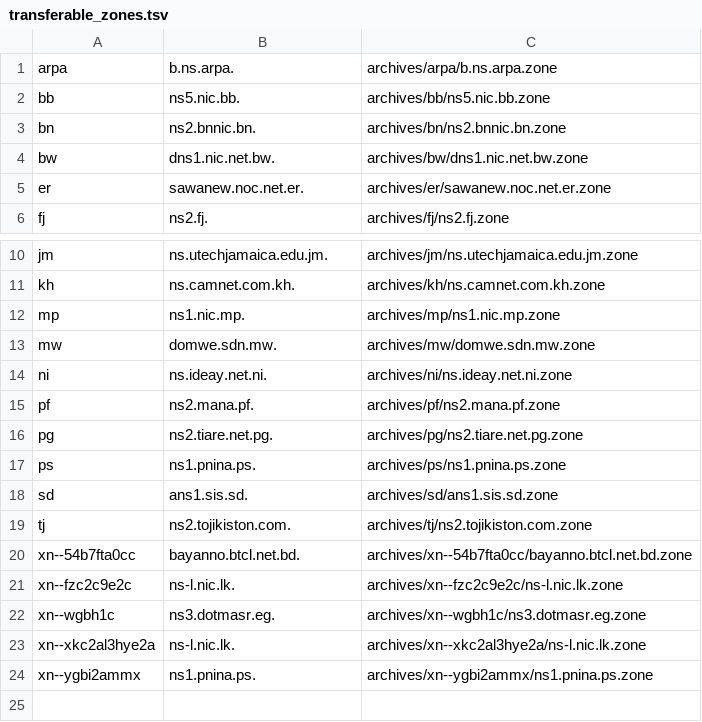
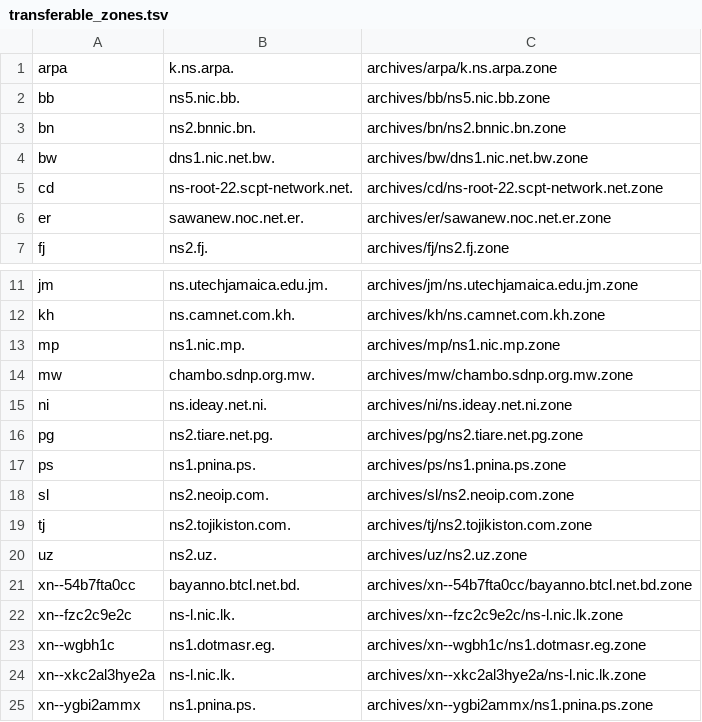
Before and after one commit to flotwig/TLDR-2, a TSV file: transferable_zones.tsv, drawn as a sheet; only a part is shown, gaps mark what is left out.

```diff
--- a/transferable_zones.tsv
+++ b/transferable_zones.tsv
@@ -1,2 +1,2 @@
-arpa	b.ns.arpa.	archives/arpa/b.ns.arpa.zone
+arpa	k.ns.arpa.	archives/arpa/k.ns.arpa.zone
 bb	ns5.nic.bb.	archives/bb/ns5.nic.bb.zone
@@ -4,2 +4,3 @@ bn	ns2.bnnic.bn.	archives/bn/ns2.bnnic.bn.zone
 bw	dns1.nic.net.bw.	archives/bw/dns1.nic.net.bw.zone
+cd	ns-root-22.scpt-network.net.	archives/cd/ns-root-22.scpt-network.net.zone
 er	sawanew.noc.net.er.	archives/er/sawanew.noc.net.er.zone
@@ -12,12 +13,12 @@ kh	ns.camnet.com.kh.	archives/kh/ns.camnet.com.kh.zone
 mp	ns1.nic.mp.	archives/mp/ns1.nic.mp.zone
-mw	domwe.sdn.mw.	archives/mw/domwe.sdn.mw.zone
+mw	chambo.sdnp.org.mw.	archives/mw/chambo.sdnp.org.mw.zone
 ni	ns.ideay.net.ni.	archives/ni/ns.ideay.net.ni.zone
-pf	ns2.mana.pf.	archives/pf/ns2.mana.pf.zone
 pg	ns2.tiare.net.pg.	archives/pg/ns2.tiare.net.pg.zone
 ps	ns1.pnina.ps.	archives/ps/ns1.pnina.ps.zone
-sd	ans1.sis.sd.	archives/sd/ans1.sis.sd.zone
+sl	ns2.neoip.com.	archives/sl/ns2.neoip.com.zone
 tj	ns2.tojikiston.com.	archives/tj/ns2.tojikiston.com.zone
+uz	ns2.uz.	archives/uz/ns2.uz.zone
 xn--54b7fta0cc	bayanno.btcl.net.bd.	archives/xn--54b7fta0cc/bayanno.btcl.net.bd.zone
 xn--fzc2c9e2c	ns-l.nic.lk.	archives/xn--fzc2c9e2c/ns-l.nic.lk.zone
-xn--wgbh1c	ns3.dotmasr.eg.	archives/xn--wgbh1c/ns3.dotmasr.eg.zone
+xn--wgbh1c	ns1.dotmasr.eg.	archives/xn--wgbh1c/ns1.dotmasr.eg.zone
 xn--xkc2al3hye2a	ns-l.nic.lk.	archives/xn--xkc2al3hye2a/ns-l.nic.lk.zone
```
Also changed, not shown: 11 other files.
